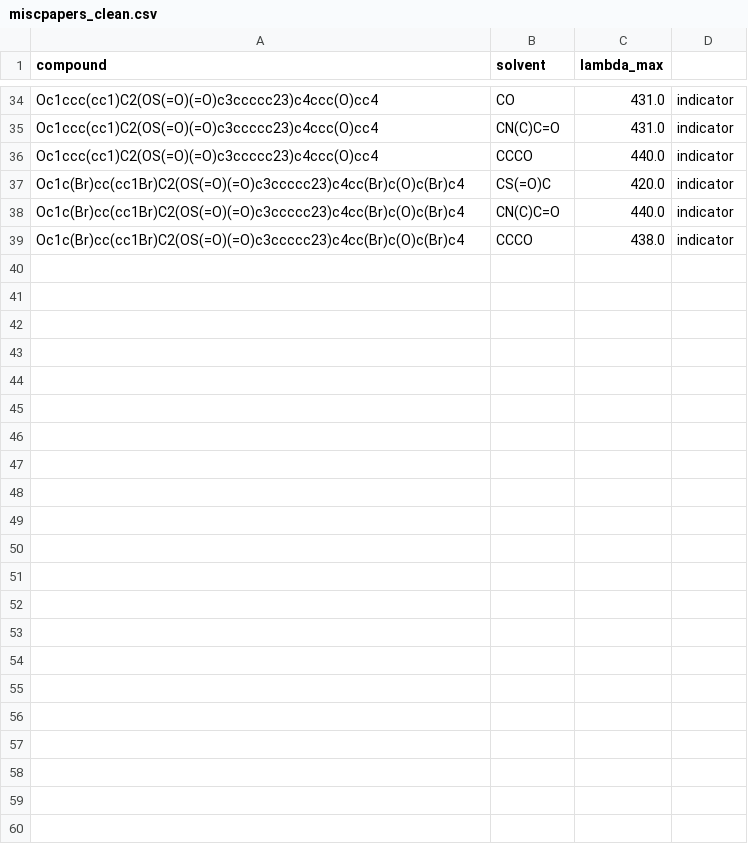
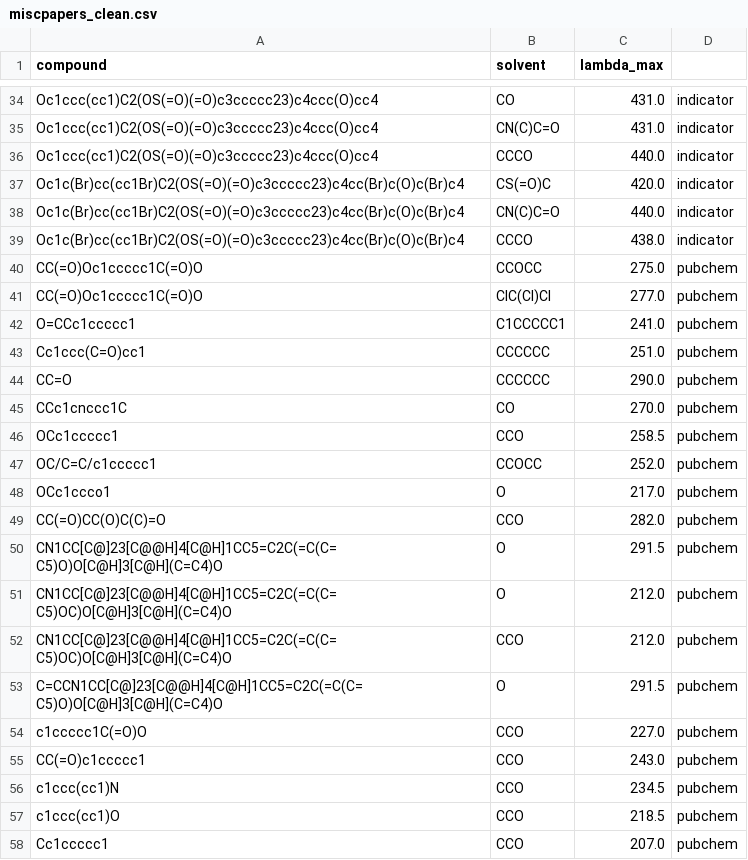
Before and after one commit to natelgrw/amax_models, a CSV file: data/intermediate/miscpapers_db/miscpapers_clean.csv, drawn as a sheet; only a part is shown, gaps mark what is left out; the diff covers the shown part only.

Commit message:
final data collection (for now)

```diff
--- a/data/intermediate/miscpapers_db/miscpapers_clean.csv
+++ b/data/intermediate/miscpapers_db/miscpapers_clean.csv
@@ -39 +39,20 @@ Oc1c(Br)cc(cc1Br)C2(OS(=O)(=O)c3ccccc23)c4cc(Br)c(O)c(Br)c4,CN(C)C=O,440.0,indic
 Oc1c(Br)cc(cc1Br)C2(OS(=O)(=O)c3ccccc23)c4cc(Br)c(O)c(Br)c4,CCCO,438.0,indicator
+CC(=O)Oc1ccccc1C(=O)O,CCOCC,275.0,pubchem
+CC(=O)Oc1ccccc1C(=O)O,ClC(Cl)Cl,277.0,pubchem
+O=CCc1ccccc1,C1CCCCC1,241.0,pubchem
+Cc1ccc(C=O)cc1,CCCCCC,251.0,pubchem
+CC=O,CCCCCC,290.0,pubchem
+CCc1cnccc1C,CO,270.0,pubchem
+OCc1ccccc1,CCO,258.5,pubchem
+OC/C=C/c1ccccc1,CCOCC,252.0,pubchem
+OCc1ccco1,O,217.0,pubchem
+CC(=O)CC(O)C(C)=O,CCO,282.0,pubchem
+CN1CC[C@]23[C@@H]4[C@H]1CC5=C2C(=C(C=C5)O)O[C@H]3[C@H](C=C4)O,O,291.5,pubchem
+CN1CC[C@]23[C@@H]4[C@H]1CC5=C2C(=C(C=C5)OC)O[C@H]3[C@H](C=C4)O,O,212.0,pubchem
+CN1CC[C@]23[C@@H]4[C@H]1CC5=C2C(=C(C=C5)OC)O[C@H]3[C@H](C=C4)O,CCO,212.0,pubchem
+C=CCN1CC[C@]23[C@@H]4[C@H]1CC5=C2C(=C(C=C5)O)O[C@H]3[C@H](C=C4)O,O,291.5,pubchem
+c1ccccc1C(=O)O,CCO,227.0,pubchem
+CC(=O)c1ccccc1,CCO,243.0,pubchem
+c1ccc(cc1)N,CCO,234.5,pubchem
+c1ccc(cc1)O,CCO,218.5,pubchem
+Cc1ccccc1,CCO,207.0,pubchem
```
Also changed, not shown: 26 added rows elsewhere in this file, 5 other files.
